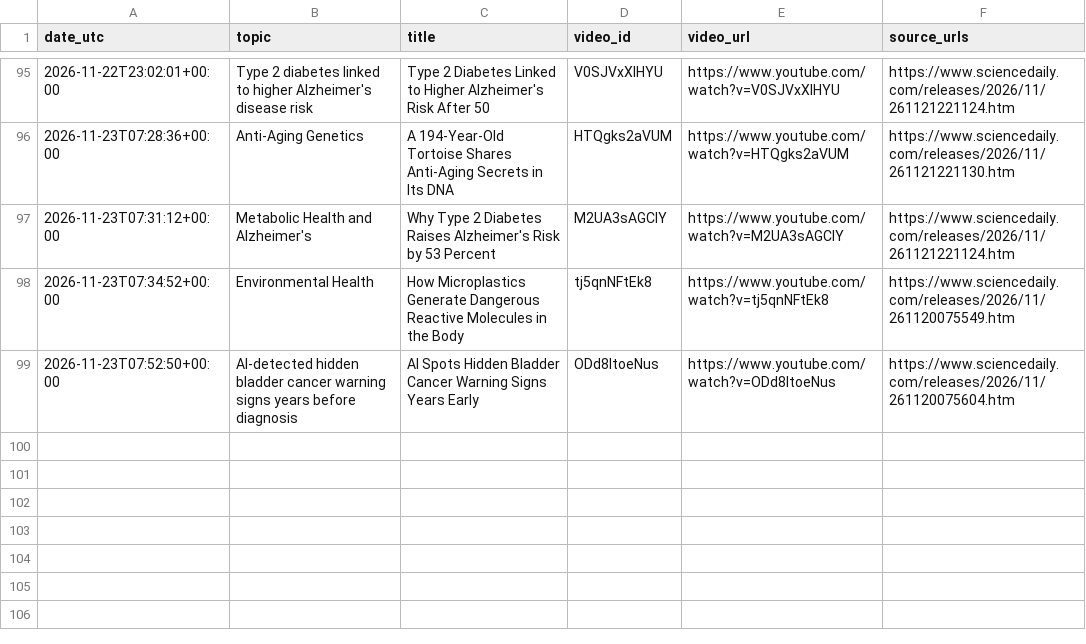
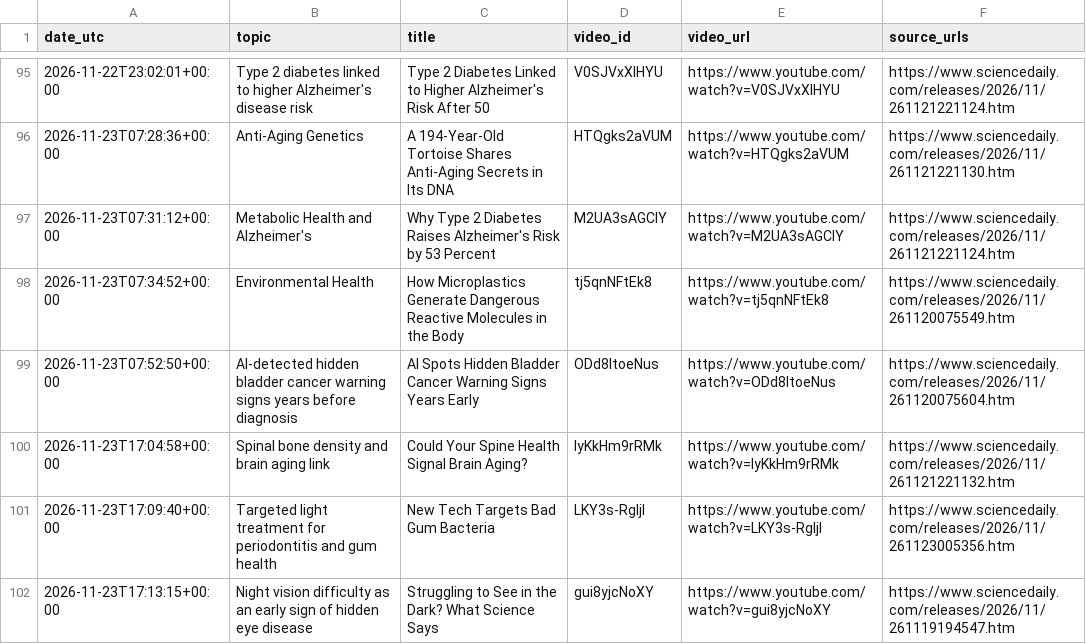
Before and after one commit to ignacitoooo/youtube_shorts_automation, a CSV file: data/historial_videos.csv, drawn as a sheet; only a part is shown, gaps mark what is left out; the diff names each change by its address in the sheet, - before the commit and + after, or states it on an @@ line.

```diff
--- a/data/historial_videos.csv
+++ b/data/historial_videos.csv
+row 100: 2026-11-23T17:04:58+00:00 | Spinal bone density and brain aging link | Could Your Spine Health Signal Brain Aging? | lyKkHm9rRMk | https://www.youtube.com/watch?v=lyKkHm9rRMk | https://www.sciencedaily.com/releases/2026/11/261121221132.htm
+row 101: 2026-11-23T17:09:40+00:00 | Targeted light treatment for periodontitis and gum health | New Tech Targets Bad Gum Bacteria | LKY3s-RgljI | https://www.youtube.com/watch?v=LKY3s-RgljI | https://www.sciencedaily.com/releases/2026/11/261123005356.htm
+row 102: 2026-11-23T17:13:15+00:00 | Night vision difficulty as an early sign of hidden eye disease | Struggling to See in the Dark? What Science Says | gui8yjcNoXY | https://www.youtube.com/watch?v=gui8yjcNoXY | https://www.sciencedaily.com/releases/2026/11/261119194547.htm
```
Also changed, not shown: 1 other file.
